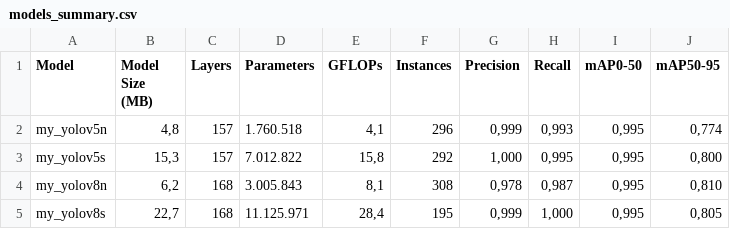
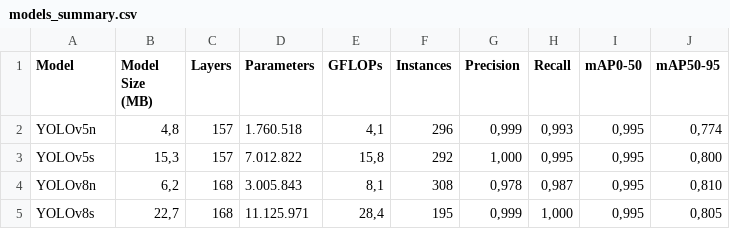
Before and after one commit to math-silva/YOLO-Parking-Spot, a CSV file: models/models_summary.csv, drawn as a sheet.

Commit message:
Plot models comparison 📊

```diff
--- a/models/models_summary.csv
+++ b/models/models_summary.csv
@@ -1,5 +1,5 @@
 Model,Model Size (MB),Layers,Parameters,GFLOPs,Instances,Precision,Recall,mAP0-50,mAP50-95
-my_yolov5n,"4,8",157,1.760.518,"4,1",296,"0,999","0,993","0,995","0,774"
-my_yolov5s,"15,3",157,7.012.822,"15,8",292,"1,000","0,995","0,995","0,800"
-my_yolov8n,"6,2",168,3.005.843,"8,1",308,"0,978","0,987","0,995","0,810"
-my_yolov8s,"22,7",168,11.125.971,"28,4",195,"0,999","1,000","0,995","0,805"
+YOLOv5n,"4,8",157,1.760.518,"4,1",296,"0,999","0,993","0,995","0,774"
+YOLOv5s,"15,3",157,7.012.822,"15,8",292,"1,000","0,995","0,995","0,800"
+YOLOv8n,"6,2",168,3.005.843,"8,1",308,"0,978","0,987","0,995","0,810"
+YOLOv8s,"22,7",168,11.125.971,"28,4",195,"0,999","1,000","0,995","0,805"
```
Also changed, not shown: 2 other files.
